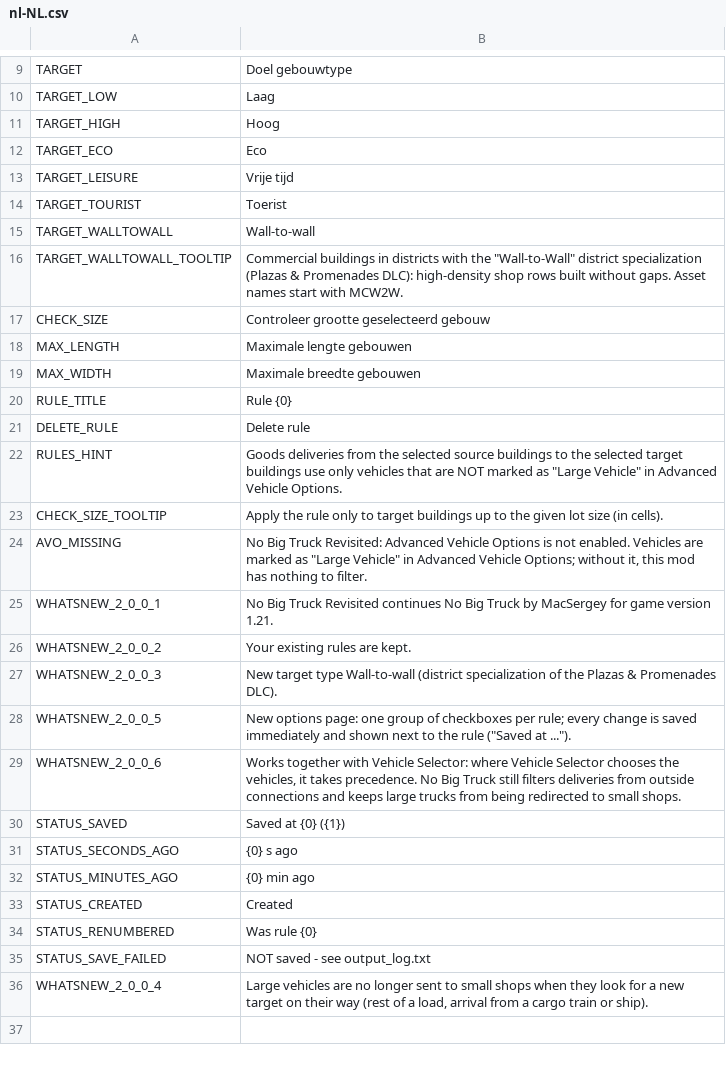
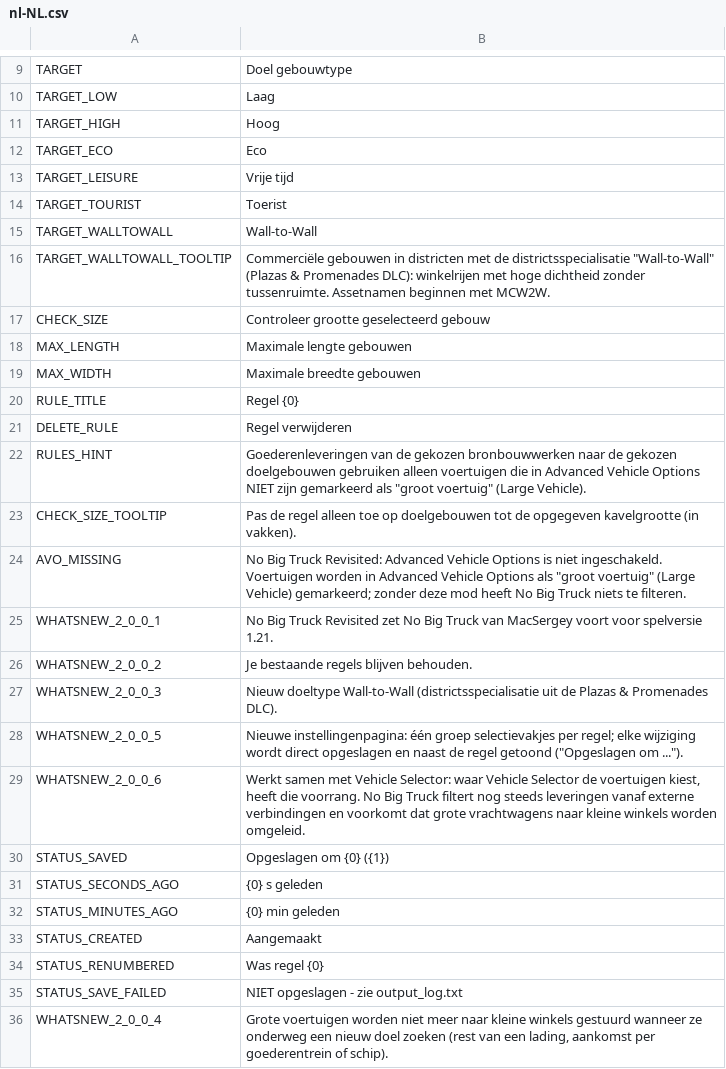
Before and after one commit to CityGecko/CS-NoBigTruckRevisited, a CSV file: NoBigTruck/Translations/nl-NL.csv, drawn as a sheet; only a part is shown, gaps mark what is left out.

Commit message:
New translations en-en.csv (Dutch)
[ci skip]

```diff
--- a/NoBigTruck/Translations/nl-NL.csv
+++ b/NoBigTruck/Translations/nl-NL.csv
@@ -14,4 +14,4 @@
 "TARGET_TOURIST","Toerist"
-"TARGET_WALLTOWALL","Wall-to-wall"
-"TARGET_WALLTOWALL_TOOLTIP","Commercial buildings in districts with the ""Wall-to-Wall"" district specialization (Plazas & Promenades DLC): high-density shop rows built without gaps. Asset names start with MCW2W."
+"TARGET_WALLTOWALL","Wall-to-Wall"
+"TARGET_WALLTOWALL_TOOLTIP","Commerciële gebouwen in districten met de districtsspecialisatie ""Wall-to-Wall"" (Plazas & Promenades DLC): winkelrijen met hoge dichtheid zonder tussenruimte. Assetnamen beginnen met MCW2W."
 "CHECK_SIZE","Controleer grootte geselecteerd gebouw"
@@ -19,18 +19,18 @@
 "MAX_WIDTH","Maximale breedte gebouwen"
-"RULE_TITLE","Rule {0}"
-"DELETE_RULE","Delete rule"
-"RULES_HINT","Goods deliveries from the selected source buildings to the selected target buildings use only vehicles that are NOT marked as ""Large Vehicle"" in Advanced Vehicle Options."
-"CHECK_SIZE_TOOLTIP","Apply the rule only to target buildings up to the given lot size (in cells)."
-"AVO_MISSING","No Big Truck Revisited: Advanced Vehicle Options is not enabled. Vehicles are marked as ""Large Vehicle"" in Advanced Vehicle Options; without it, this mod has nothing to filter."
-"WHATSNEW_2_0_0_1","No Big Truck Revisited continues No Big Truck by MacSergey for game version 1.21."
-"WHATSNEW_2_0_0_2","Your existing rules are kept."
-"WHATSNEW_2_0_0_3","New target type Wall-to-wall (district specialization of the Plazas & Promenades DLC)."
-"WHATSNEW_2_0_0_5","New options page: one group of checkboxes per rule; every change is saved immediately and shown next to the rule (""Saved at ..."")."
-"WHATSNEW_2_0_0_6","Works together with Vehicle Selector: where Vehicle Selector chooses the vehicles, it takes precedence. No Big Truck still filters deliveries from outside connections and keeps large trucks from being redirected to small shops."
-"STATUS_SAVED","Saved at {0} ({1})"
-"STATUS_SECONDS_AGO","{0} s ago"
-"STATUS_MINUTES_AGO","{0} min ago"
-"STATUS_CREATED","Created"
-"STATUS_RENUMBERED","Was rule {0}"
-"STATUS_SAVE_FAILED","NOT saved - see output_log.txt"
-"WHATSNEW_2_0_0_4","Large vehicles are no longer sent to small shops when they look for a new target on their way (rest of a load, arrival from a cargo train or ship)."
+"RULE_TITLE","Regel {0}"
+"DELETE_RULE","Regel verwijderen"
+"RULES_HINT","Goederenleveringen van de gekozen bronbouwwerken naar de gekozen doelgebouwen gebruiken alleen voertuigen die in Advanced Vehicle Options NIET zijn gemarkeerd als ""groot voertuig"" (Large Vehicle)."
+"CHECK_SIZE_TOOLTIP","Pas de regel alleen toe op doelgebouwen tot de opgegeven kavelgrootte (in vakken)."
+"AVO_MISSING","No Big Truck Revisited: Advanced Vehicle Options is niet ingeschakeld. Voertuigen worden in Advanced Vehicle Options als ""groot voertuig"" (Large Vehicle) gemarkeerd; zonder deze mod heeft No Big Truck niets te filteren."
+"WHATSNEW_2_0_0_1","No Big Truck Revisited zet No Big Truck van MacSergey voort voor spelversie 1.21."
+"WHATSNEW_2_0_0_2","Je bestaande regels blijven behouden."
+"WHATSNEW_2_0_0_3","Nieuw doeltype Wall-to-Wall (districtsspecialisatie uit de Plazas & Promenades DLC)."
+"WHATSNEW_2_0_0_5","Nieuwe instellingenpagina: één groep selectievakjes per regel; elke wijziging wordt direct opgeslagen en naast de regel getoond (""Opgeslagen om ..."")."
+"WHATSNEW_2_0_0_6","Werkt samen met Vehicle Selector: waar Vehicle Selector de voertuigen kiest, heeft die voorrang. No Big Truck filtert nog steeds leveringen vanaf externe verbindingen en voorkomt dat grote vrachtwagens naar kleine winkels worden omgeleid."
+"STATUS_SAVED","Opgeslagen om {0} ({1})"
+"STATUS_SECONDS_AGO","{0} s geleden"
+"STATUS_MINUTES_AGO","{0} min geleden"
+"STATUS_CREATED","Aangemaakt"
+"STATUS_RENUMBERED","Was regel {0}"
+"STATUS_SAVE_FAILED","NIET opgeslagen - zie output_log.txt"
+"WHATSNEW_2_0_0_4","Grote voertuigen worden niet meer naar kleine winkels gestuurd wanneer ze onderweg een nieuw doel zoeken (rest van een lading, aankomst per goederentrein of schip)."
```
